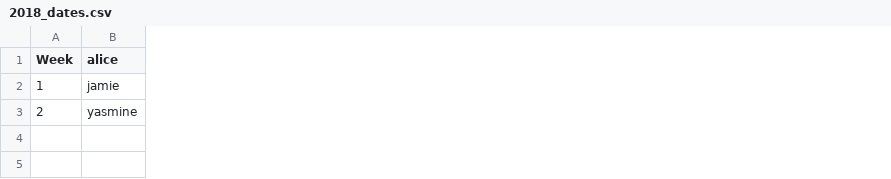
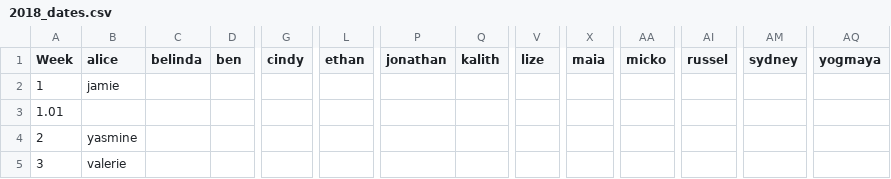
Before and after one commit to blueish/bvpdates, a CSV file: 2018_dates.csv, drawn as a sheet; only a part is shown, gaps mark what is left out; addresses are those after the commit; rows hold the shown columns only; the diff names each change by its address in the sheet, - before the commit and + after, or states it on an @@ line.

```diff
--- a/2018_dates.csv
+++ b/2018_dates.csv
+column C (belinda), empty
+column D (ben), empty
+column G (cindy), empty
+column L (ethan), empty
+column P (jonathan), empty
+column Q (kalith), empty
+column V (lize), empty
+column X (maia), empty
+column AA (micko), empty
+column AI (russel), empty
+column AM (sydney), empty
+column AQ (yogmaya), empty
+row 3: 1.01
+row 5: 3 | valerie
```
Also changed, not shown: 1 other file.
